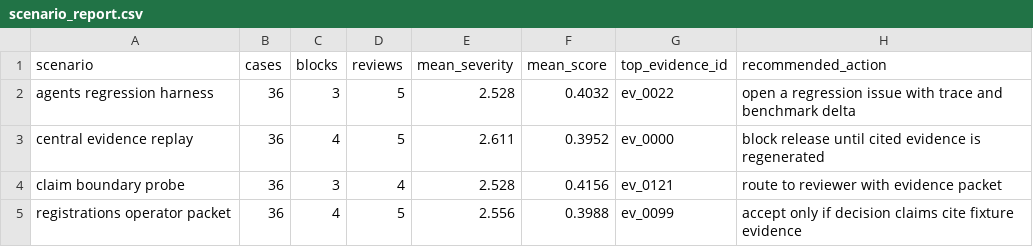
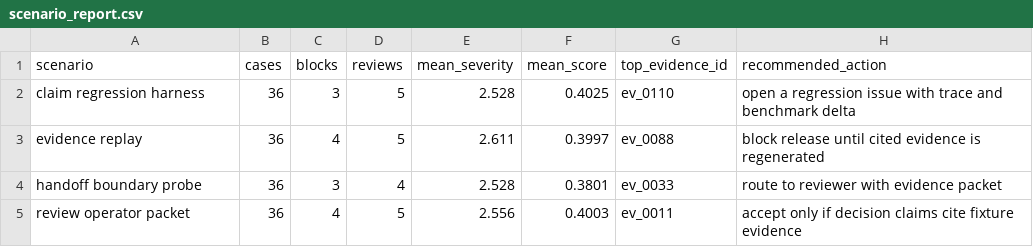
Before and after one commit to t7r0n/notice-fixture, a CSV file: outputs/scenario_report.csv, drawn as a sheet.

```diff
--- a/outputs/scenario_report.csv
+++ b/outputs/scenario_report.csv
@@ -1,5 +1,5 @@
 scenario,cases,blocks,reviews,mean_severity,mean_score,top_evidence_id,recommended_action
-agents regression harness,36,3,5,2.528,0.4032,ev_0022,open a regression issue with trace and benchmark delta
-central evidence replay,36,4,5,2.611,0.3952,ev_0000,block release until cited evidence is regenerated
-claim boundary probe,36,3,4,2.528,0.4156,ev_0121,route to reviewer with evidence packet
-registrations operator packet,36,4,5,2.556,0.3988,ev_0099,accept only if decision claims cite fixture evidence
+claim regression harness,36,3,5,2.528,0.4025,ev_0110,open a regression issue with trace and benchmark delta
+evidence replay,36,4,5,2.611,0.3997,ev_0088,block release until cited evidence is regenerated
+handoff boundary probe,36,3,4,2.528,0.3801,ev_0033,route to reviewer with evidence packet
+review operator packet,36,4,5,2.556,0.4003,ev_0011,accept only if decision claims cite fixture evidence
```
Also changed, not shown: 21 other files.
